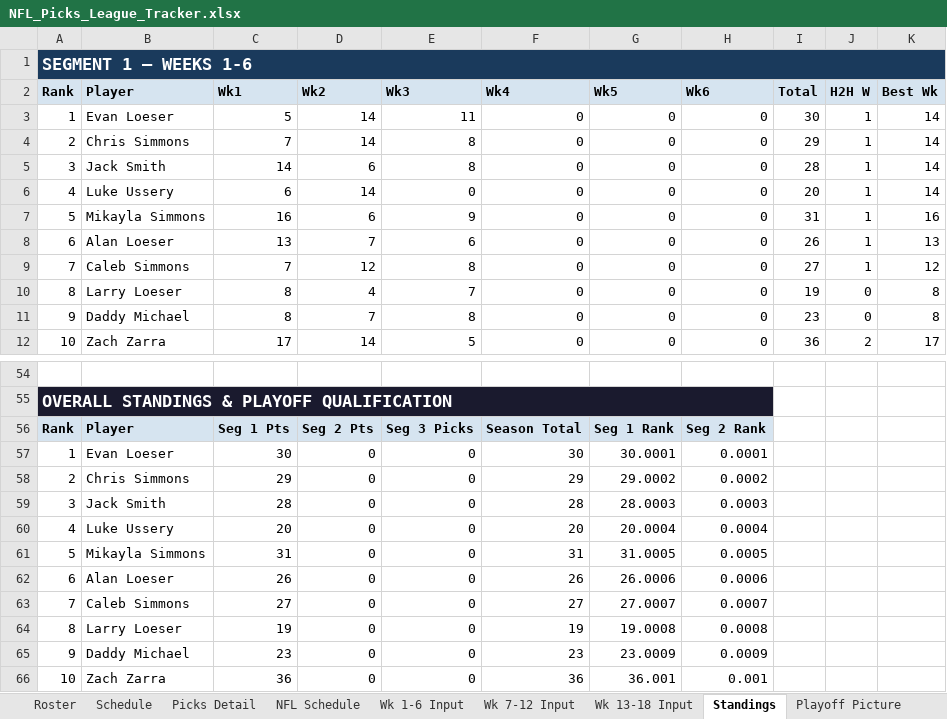
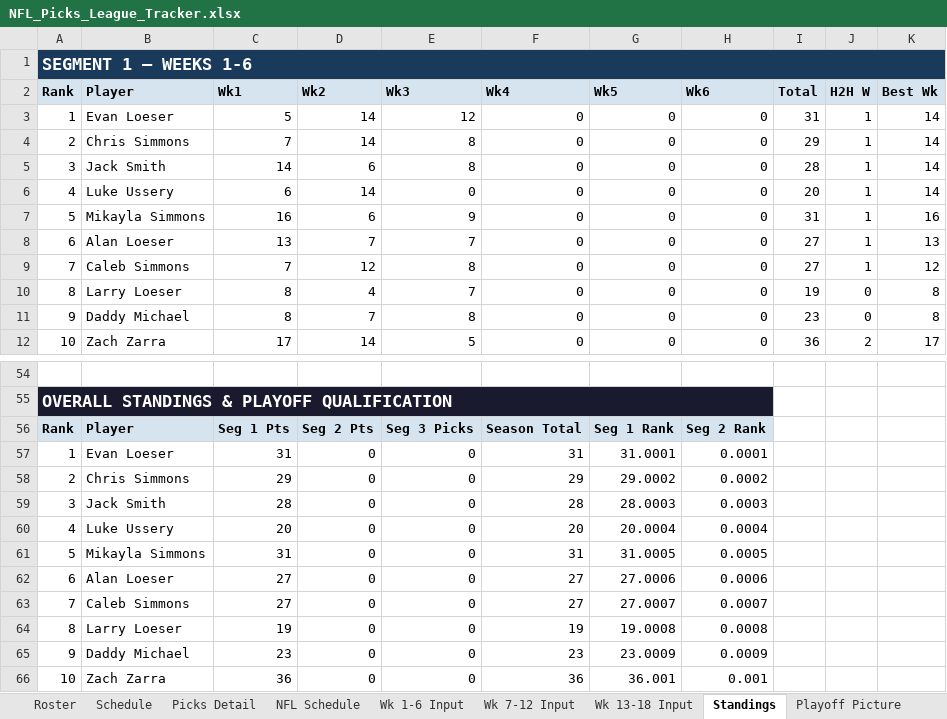
Before and after one commit to eloeser-1147/NFL-Picks-League, an Excel workbook: NFL_Picks_League_Tracker.xlsx, sheet Standings, drawn as a sheet; only a part is shown, gaps mark what is left out; values as stored, in another font and other column widths than the file's, no borders; the diff names each change by its address in the sheet, - before the commit and + after, or states it on an @@ line.

```diff
--- a/NFL_Picks_League_Tracker.xlsx (sheet Standings)
+++ b/NFL_Picks_League_Tracker.xlsx (sheet Standings)
-E3 (Wk3): 11
+E3 (Wk3): 12
-I3 (Total): 30
+I3 (Total): 31
-E8 (Wk3): 6
+E8 (Wk3): 7
-I8 (Total): 26
+I8 (Total): 27
-C57 (Wk1): 30
+C57 (Wk1): 31
-F57 (Wk4): 30
+F57 (Wk4): 31
-G57 (Wk5): 30.0001
+G57 (Wk5): 31.0001
-C62 (Wk1): 26
+C62 (Wk1): 27
-F62 (Wk4): 26
+F62 (Wk4): 27
-G62 (Wk5): 26.0006
+G62 (Wk5): 27.0006
```
Also changed, not shown: sheet Picks Detail, sheet Wk 1-6 Input, sheet NFL Schedule, sheet Playoff Picture.
